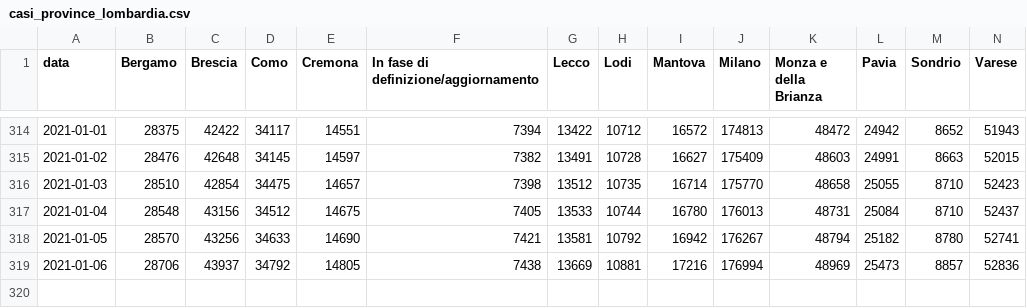
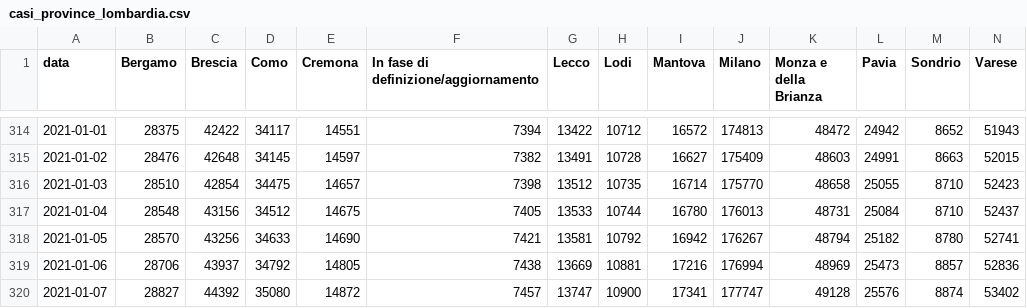
Before and after one commit to sergiocima/Report-COVID-19, a CSV file: casi_province_lombardia.csv, drawn as a sheet; only a part is shown, gaps mark what is left out; rows hold the shown columns only; the diff names each change by its address in the sheet, - before the commit and + after, or states it on an @@ line.

```diff
--- a/casi_province_lombardia.csv
+++ b/casi_province_lombardia.csv
+row 320: 2021-01-07 | 28827 | 44392 | 35080 | 14872 | 7457 | 13747 | 10900 | 17341 | 177747 | 49128 | 25576 | 8874 | 53402
```
Also changed, not shown: andamento-italia-no-lomb.csv, andamento_lombardia.csv, 9 other files.
